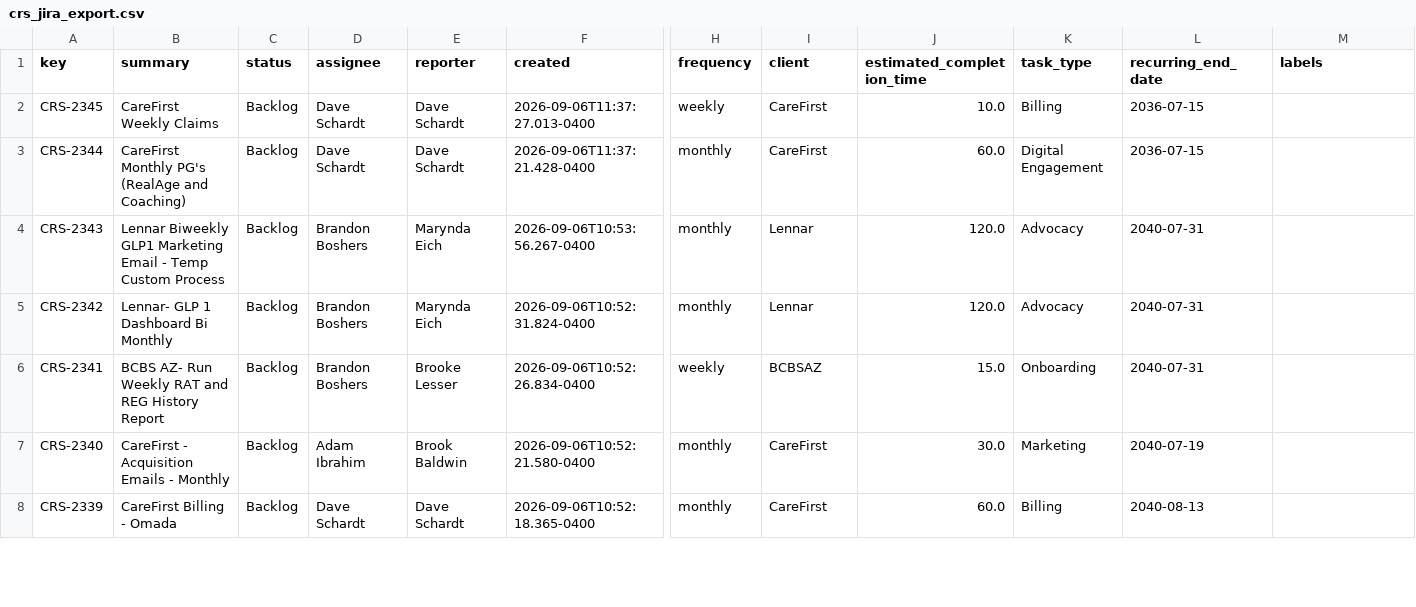
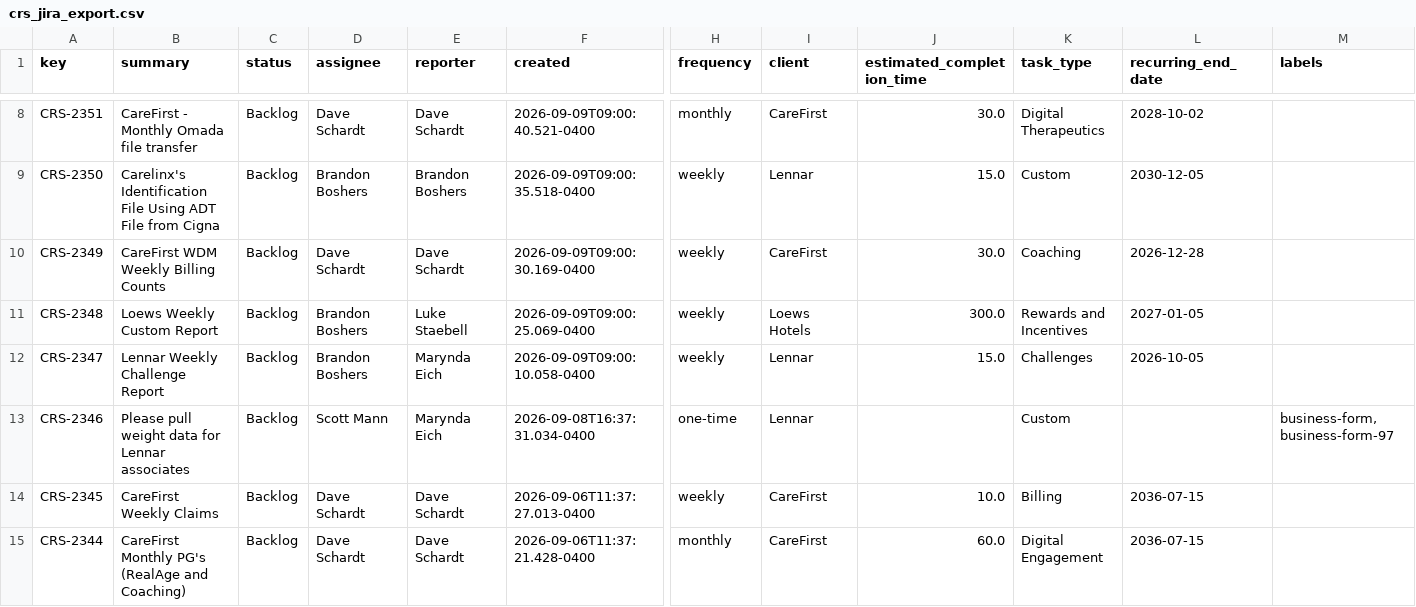
Before and after one commit to brandonboshers/crs-jira-dashboard, a CSV file: data/crs_jira_export.csv, drawn as a sheet; only a part is shown, gaps mark what is left out; the shorter side is filled out with more unchanged rows; rows hold the shown columns only; the diff covers the shown part only; the diff names each change by its address in the sheet, - before the commit and + after, or states it on an @@ line.

Commit message:
Sync dashboard from source

```diff
--- a/data/crs_jira_export.csv
+++ b/data/crs_jira_export.csv
+row 8: CRS-2351 | CareFirst - Monthly Omada file transfer | Backlog | Dave Schardt | Dave Schardt | 2026-09-09T09:00:40.521-0400 | monthly | CareFirst | 30.0 | Digital Therapeutics | 2028-10-02
+row 9: CRS-2350 | Carelinx's Identification File Using ADT File from Cigna | Backlog | Brandon Boshers | Brandon Boshers | 2026-09-09T09:00:35.518-0400 | weekly | Lennar | 15.0 | Custom | 2030-12-05
+row 10: CRS-2349 | CareFirst WDM Weekly Billing Counts | Backlog | Dave Schardt | Dave Schardt | 2026-09-09T09:00:30.169-0400 | weekly | CareFirst | 30.0 | Coaching | 2026-12-28
+row 11: CRS-2348 | Loews Weekly Custom Report | Backlog | Brandon Boshers | Luke Staebell | 2026-09-09T09:00:25.069-0400 | weekly | Loews Hotels | 300.0 | Rewards and Incentives | 2027-01-05
+row 12: CRS-2347 | Lennar Weekly Challenge Report | Backlog | Brandon Boshers | Marynda Eich | 2026-09-09T09:00:10.058-0400 | weekly | Lennar | 15.0 | Challenges | 2026-10-05
+row 13: CRS-2346 | Please pull weight data for Lennar associates | Backlog | Scott Mann | Marynda Eich | 2026-09-08T16:37:31.034-0400 | one-time | Lennar |  | Custom |  | business-form, business-form-97
```
Also changed, not shown: 6 added rows and 30 edited cells elsewhere in this file.
